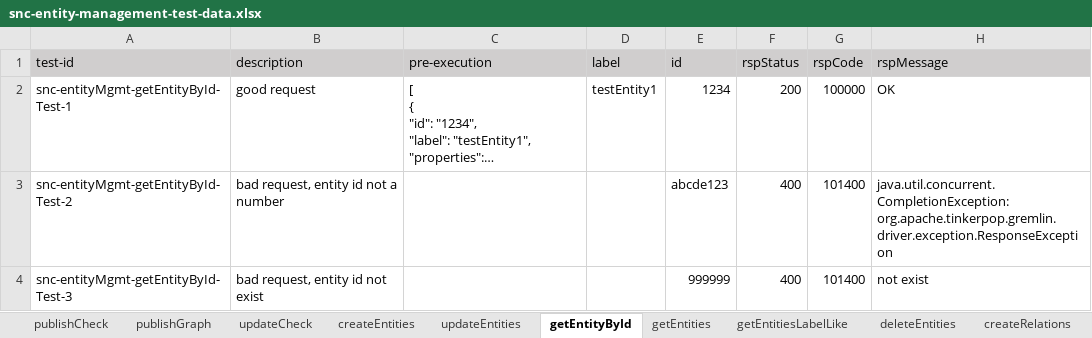
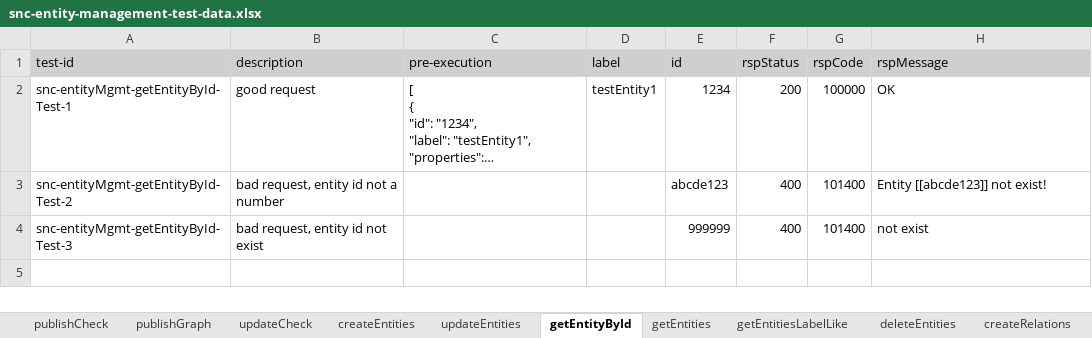
Before and after one commit to shaowenhao/performance-monitoring, an Excel workbook: src/main/resources/test-data-xls/snc-entity-management-test-data.xlsx, sheet getEntityById, drawn as a sheet; long unchanged cells end in …; values as stored, in another font and other column widths than the file's, no borders; the diff names each change by its address in the sheet, - before the commit and + after, or states it on an @@ line.

```diff
--- a/src/main/resources/test-data-xls/snc-entity-management-test-data.xlsx (sheet getEntityById)
+++ b/src/main/resources/test-data-xls/snc-entity-management-test-data.xlsx (sheet getEntityById)
-H3 (rspMessage): java.util.concurrent.CompletionException: org.apache.tinkerpop.gremlin.driver.exception.ResponseException
+H3 (rspMessage): Entity [[abcde123]] not exist!
```
Also changed, not shown: sheet deleteEntities, sheet deleteRelations, sheet getRelationById, sheet updateEntities, sheet updateRelations, src/main/resources/test-data-xls/snc-connector-test-data.xlsx.
